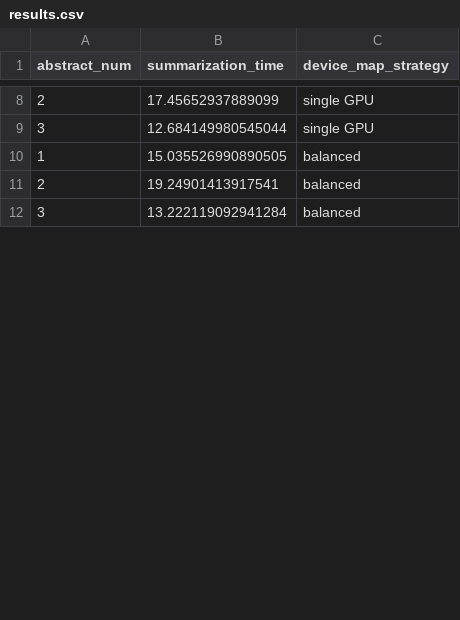
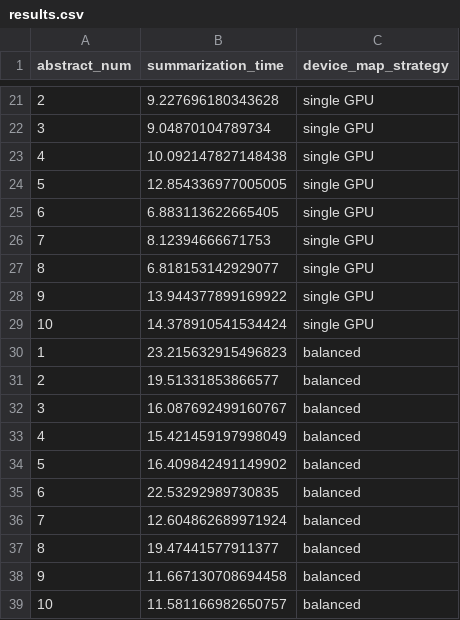
Before and after one commit to gperdrizet/PUBSUM, a CSV file: pubsum/benchmarks/huggingface_device_map/results.csv, drawn as a sheet; only a part is shown, gaps mark what is left out; the diff covers the shown part only.

```diff
--- a/pubsum/benchmarks/huggingface_device_map/results.csv
+++ b/pubsum/benchmarks/huggingface_device_map/results.csv
@@ -8,5 +21,19 @@ abstract_num,summarization_time,device_map_strategy
-2,17.45652937889099,single GPU
-3,12.684149980545044,single GPU
-1,15.035526990890505,balanced
-2,19.24901413917541,balanced
-3,13.222119092941284,balanced
+2,9.227696180343628,single GPU
+3,9.04870104789734,single GPU
+4,10.092147827148438,single GPU
+5,12.854336977005005,single GPU
+6,6.883113622665405,single GPU
+7,8.12394666671753,single GPU
+8,6.818153142929077,single GPU
+9,13.944377899169922,single GPU
+10,14.378910541534424,single GPU
+1,23.215632915496823,balanced
+2,19.51331853866577,balanced
+3,16.087692499160767,balanced
+4,15.421459197998049,balanced
+5,16.409842491149902,balanced
+6,22.53292989730835,balanced
+7,12.604862689971924,balanced
+8,19.47441577911377,balanced
+9,11.667130708694458,balanced
+10,11.581166982650757,balanced
```
Also changed, not shown: 29 added rows, 1 removed row and 12 edited cells elsewhere in this file, pubsum/benchmarks/load_summarize_insert/results.csv, pubsum/benchmarks/sql_insert/results.csv.
